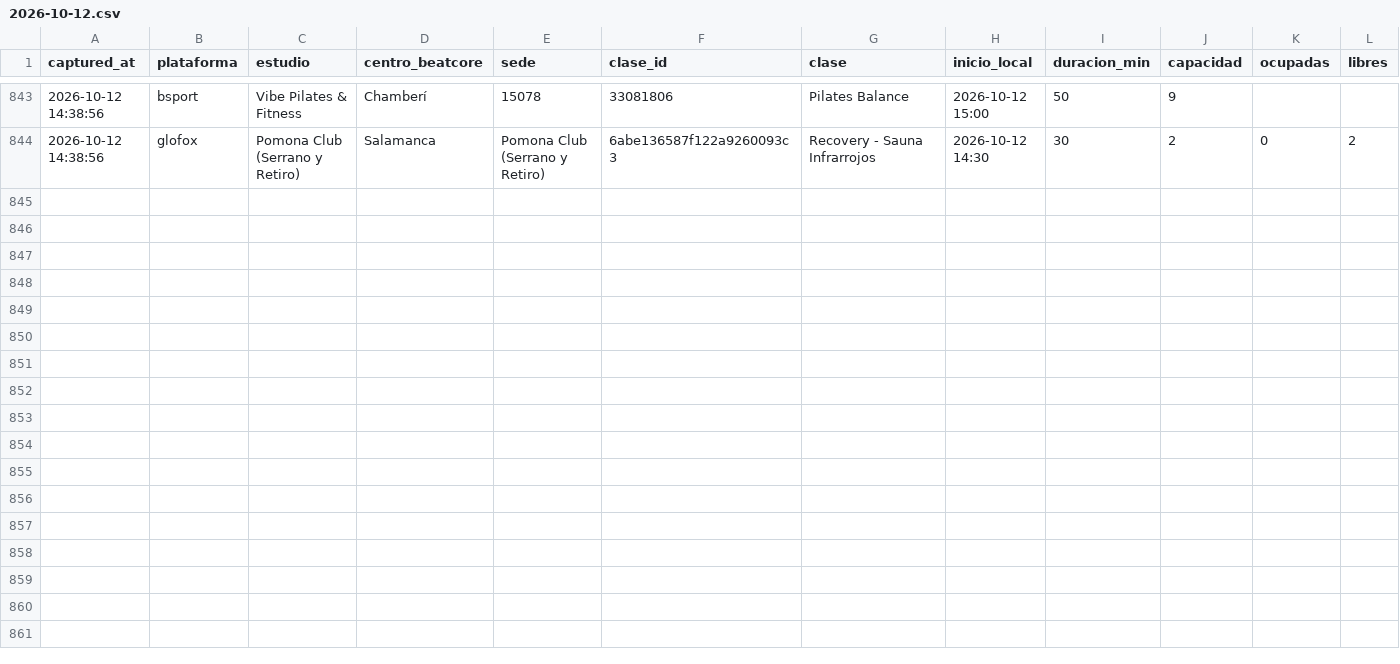
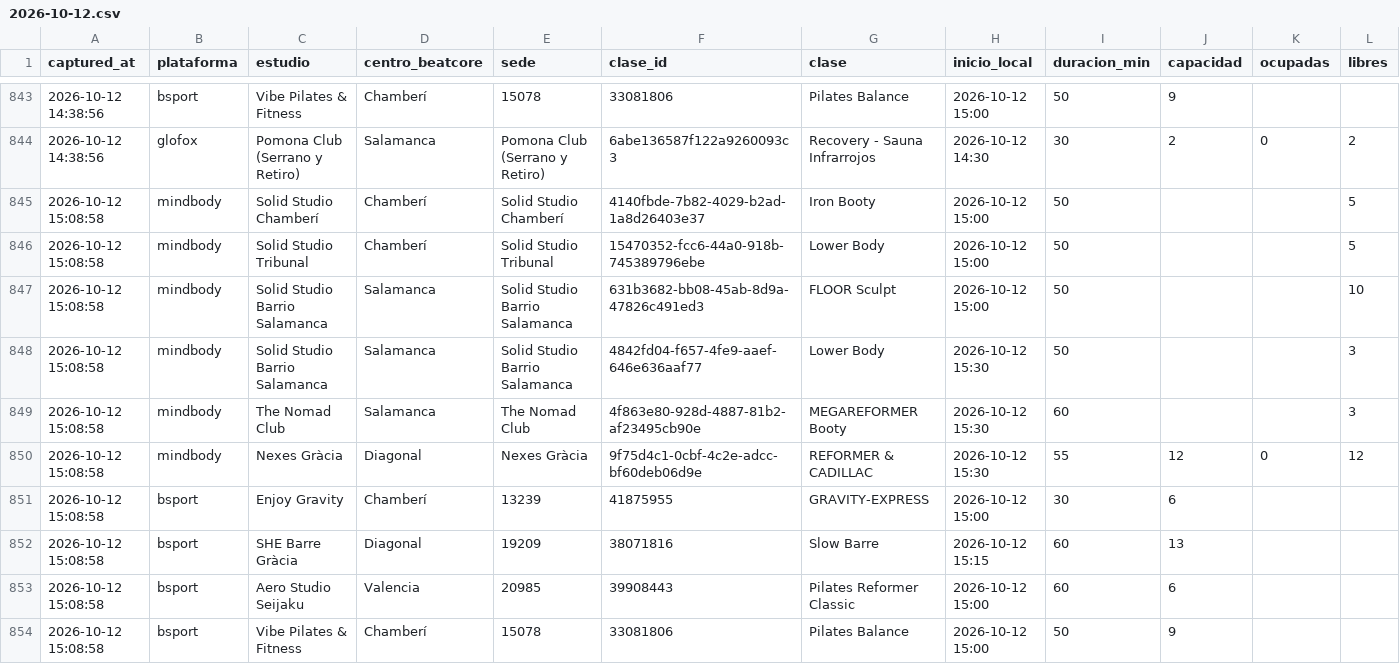
Before and after one commit to fedeloap/ocupacion-beatcore, a CSV file: data/2026-10-12.csv, drawn as a sheet; only a part is shown, gaps mark what is left out; rows hold the shown columns only; the diff names each change by its address in the sheet, - before the commit and + after, or states it on an @@ line.

```diff
--- a/data/2026-10-12.csv
+++ b/data/2026-10-12.csv
+row 845: 2026-10-12 15:08:58 | mindbody | Solid Studio Chamberí | Chamberí | Solid Studio Chamberí | 4140fbde-7b82-4029-b2ad-1a8d26403e37 | Iron Booty | 2026-10-12 15:00 | 50 |  |  | 5
+row 846: 2026-10-12 15:08:58 | mindbody | Solid Studio Tribunal | Chamberí | Solid Studio Tribunal | 15470352-fcc6-44a0-918b-745389796ebe | Lower Body | 2026-10-12 15:00 | 50 |  |  | 5
+row 847: 2026-10-12 15:08:58 | mindbody | Solid Studio Barrio Salamanca | Salamanca | Solid Studio Barrio Salamanca | 631b3682-bb08-45ab-8d9a-47826c491ed3 | FLOOR Sculpt | 2026-10-12 15:00 | 50 |  |  | 10
+row 848: 2026-10-12 15:08:58 | mindbody | Solid Studio Barrio Salamanca | Salamanca | Solid Studio Barrio Salamanca | 4842fd04-f657-4fe9-aaef-646e636aaf77 | Lower Body | 2026-10-12 15:30 | 50 |  |  | 3
+row 849: 2026-10-12 15:08:58 | mindbody | The Nomad Club | Salamanca | The Nomad Club | 4f863e80-928d-4887-81b2-af23495cb90e | MEGAREFORMER Booty | 2026-10-12 15:30 | 60 |  |  | 3
+row 850: 2026-10-12 15:08:58 | mindbody | Nexes Gràcia | Diagonal | Nexes Gràcia | 9f75d4c1-0cbf-4c2e-adcc-bf60deb06d9e | REFORMER & CADILLAC | 2026-10-12 15:30 | 55 | 12 | 0 | 12
+row 851: 2026-10-12 15:08:58 | bsport | Enjoy Gravity | Chamberí | 13239 | 41875955 | GRAVITY-EXPRESS | 2026-10-12 15:00 | 30 | 6
+row 852: 2026-10-12 15:08:58 | bsport | SHE Barre Gràcia | Diagonal | 19209 | 38071816 | Slow Barre | 2026-10-12 15:15 | 60 | 13
+row 853: 2026-10-12 15:08:58 | bsport | Aero Studio Seijaku | Valencia | 20985 | 39908443 | Pilates Reformer Classic | 2026-10-12 15:00 | 60 | 6
+row 854: 2026-10-12 15:08:58 | bsport | Vibe Pilates & Fitness | Chamberí | 15078 | 33081806 | Pilates Balance | 2026-10-12 15:00 | 50 | 9
```
Also changed, not shown: 2 other files.
